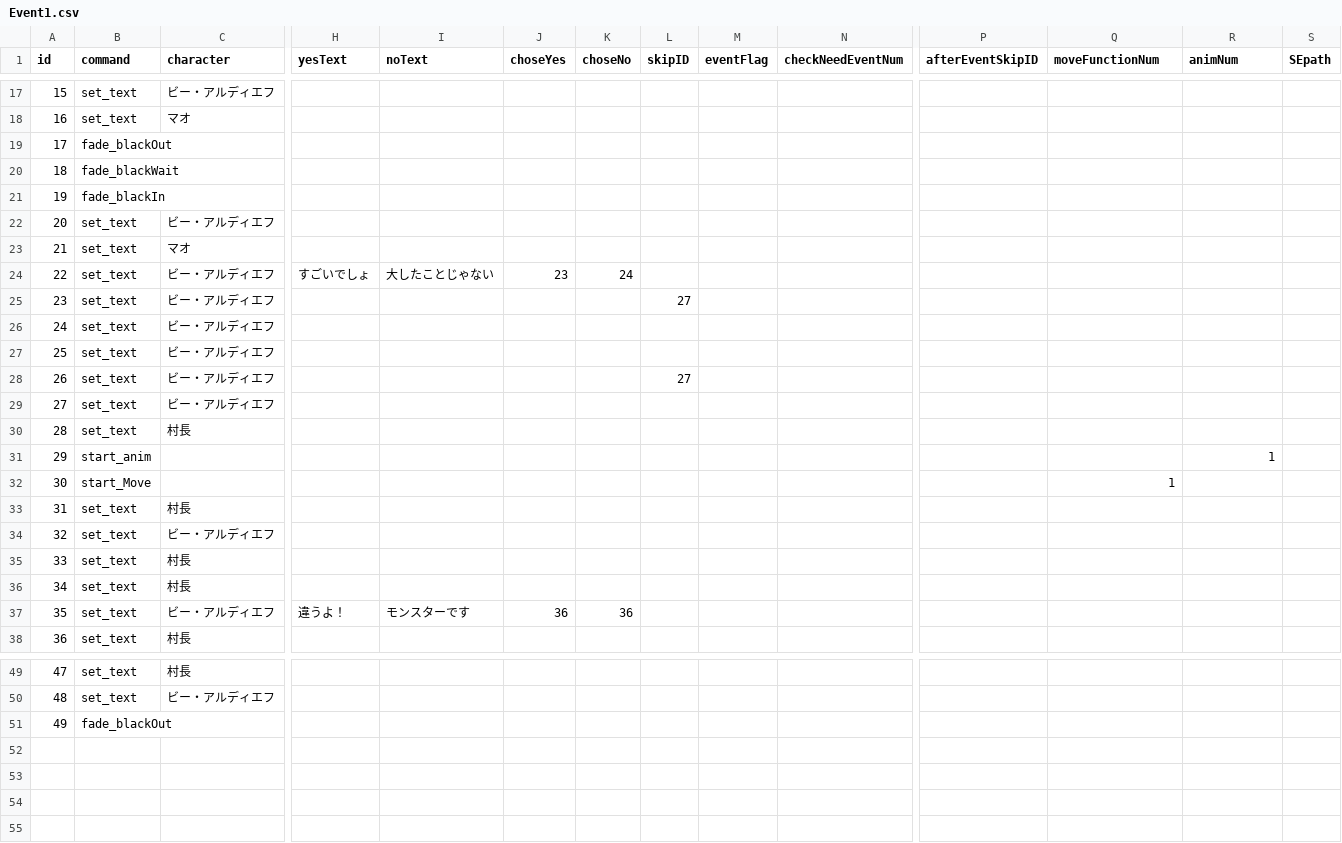
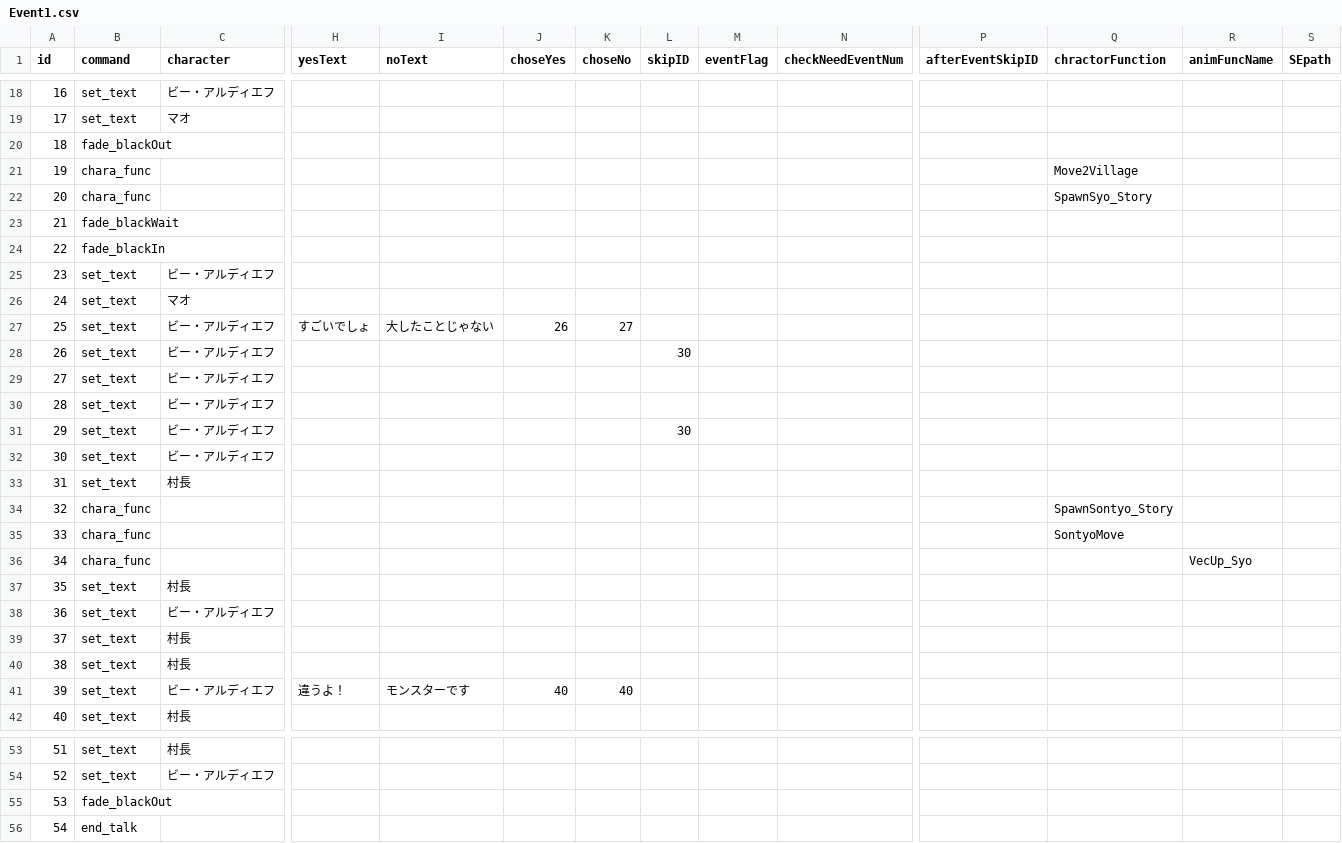
Before and after one commit to MiyataGames/DiggingGame_, a CSV file: Assets/Resources/Story/Abokado/Event1.csv, drawn as a sheet; only a part is shown, gaps mark what is left out; removed rows and columns are numbered as before the commit, all else as after; rows hold the shown columns only; the diff covers the shown part only; the diff names each change by its address in the sheet, - before the commit and + after, or states it on an @@ line.

```diff
--- a/Assets/Resources/Story/Abokado/Event1.csv
+++ b/Assets/Resources/Story/Abokado/Event1.csv
-Q1: moveFunctionNum
+Q1: chractorFunction
-R1: animNum
+R1: animFuncName
@@ column A (id) renumbered between rows 8 and 55 @@
+row 21: 19 | chara_func |  |  |  |  |  |  |  |  |  | Move2Village
+row 22: 20 | chara_func |  |  |  |  |  |  |  |  |  | SpawnSyo_Story
-J27 (choseYes): 23
+J27 (choseYes): 26
-K27 (choseNo): 24
+K27 (choseNo): 27
-L28 (skipID): 27
+L28 (skipID): 30
-L31 (skipID): 27
+L31 (skipID): 30
-row 31: 29 | start_anim |  |  |  |  |  |  |  |  |  |  | 1
-row 32: 30 | start_Move |  |  |  |  |  |  |  |  |  | 1
+row 34: 32 | chara_func |  |  |  |  |  |  |  |  |  | SpawnSontyo_Story
+row 35: 33 | chara_func |  |  |  |  |  |  |  |  |  | SontyoMove
+row 36: 34 | chara_func |  |  |  |  |  |  |  |  |  |  | VecUp_Syo
-J41 (choseYes): 36
+J41 (choseYes): 40
-K41 (choseNo): 36
+K41 (choseNo): 40
+row 56: 54 | end_talk
```
Also changed, not shown: 1 added row and 4 edited cells elsewhere in this file, 52 other files.
